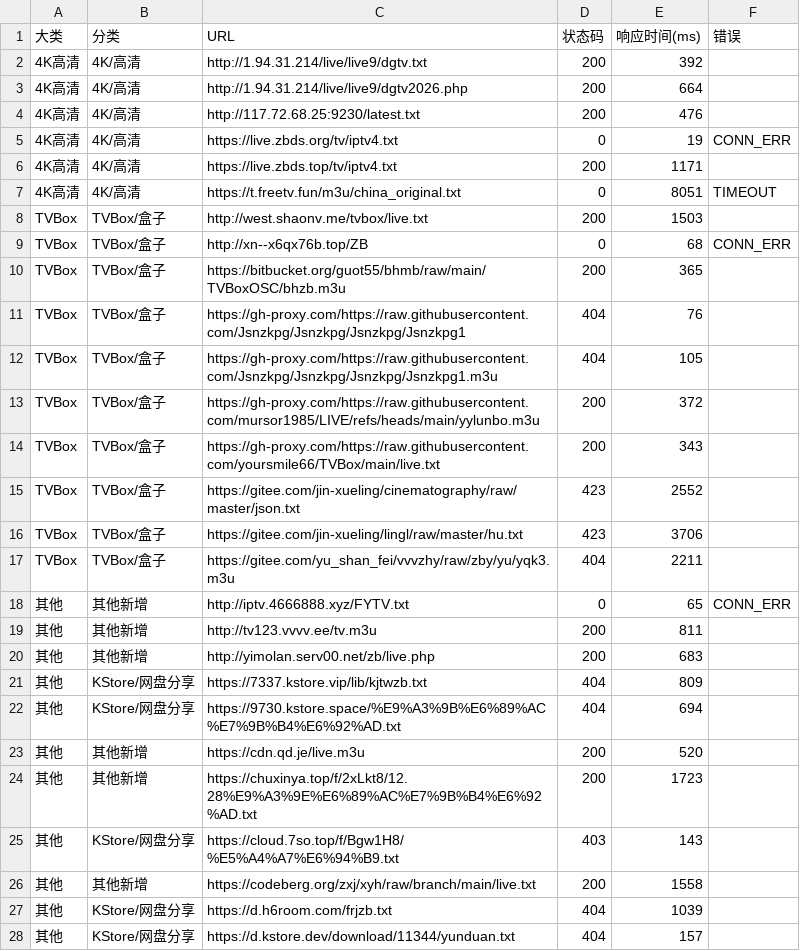
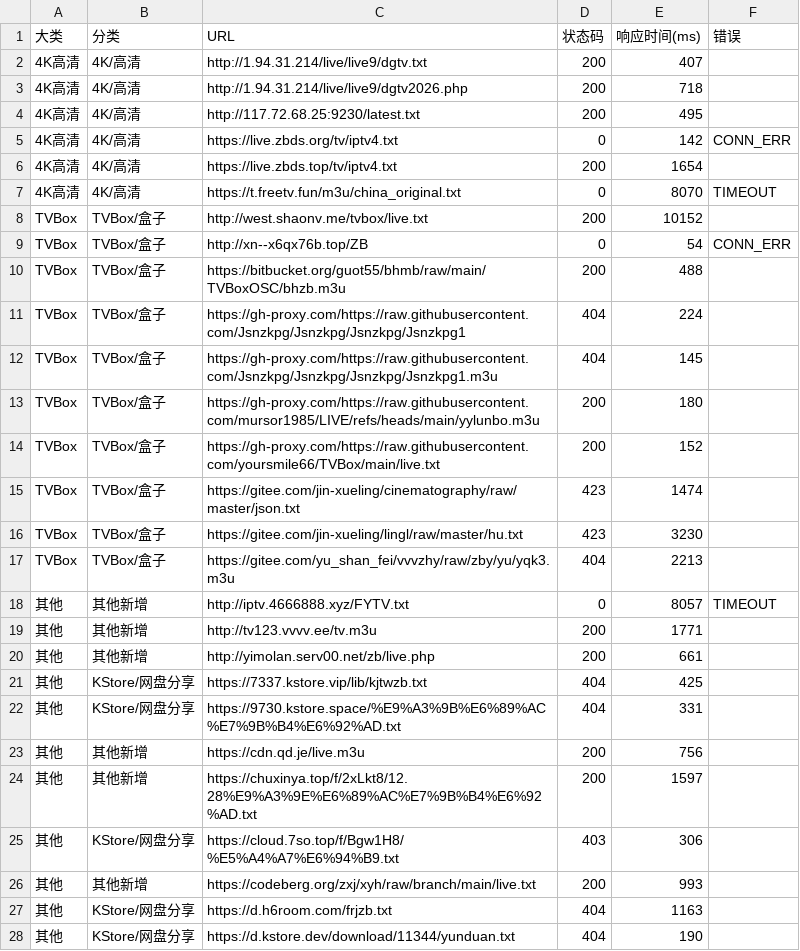
Before and after one commit to Basic-yao/iptv-checker, a CSV file: live_report.csv, drawn as a sheet; only a part is shown; the diff covers the shown part only.

```diff
--- a/live_report.csv
+++ b/live_report.csv
@@ -1,28 +1,28 @@
 大类,分类,URL,状态码,响应时间(ms),错误
-4K高清,4K/高清,http://1.94.31.214/live/live9/dgtv.txt,200,392,
-4K高清,4K/高清,http://1.94.31.214/live/live9/dgtv2026.php,200,664,
-4K高清,4K/高清,http://117.72.68.25:9230/latest.txt,200,476,
-4K高清,4K/高清,https://live.zbds.org/tv/iptv4.txt,0,19,CONN_ERR
-4K高清,4K/高清,https://live.zbds.top/tv/iptv4.txt,200,1171,
-4K高清,4K/高清,https://t.freetv.fun/m3u/china_original.txt,0,8051,TIMEOUT
-TVBox,TVBox/盒子,http://west.shaonv.me/tvbox/live.txt,200,1503,
-TVBox,TVBox/盒子,http://xn--x6qx76b.top/ZB,0,68,CONN_ERR
-TVBox,TVBox/盒子,https://bitbucket.org/guot55/bhmb/raw/main/TVBoxOSC/bhzb.m3u,200,365,
-TVBox,TVBox/盒子,https://gh-proxy.com/https://raw.githubusercontent.com/Jsnzkpg/Jsnzkpg/Jsnzkpg/Jsnzkpg1,404,76,
-TVBox,TVBox/盒子,https://gh-proxy.com/https://raw.githubusercontent.com/Jsnzkpg/Jsnzkpg/Jsnzkpg/Jsnzkpg1.m3u,404,105,
-TVBox,TVBox/盒子,https://gh-proxy.com/https://raw.githubusercontent.com/mursor1985/LIVE/refs/heads/main/yylunbo.m3u,200,372,
-TVBox,TVBox/盒子,https://gh-proxy.com/https://raw.githubusercontent.com/yoursmile66/TVBox/main/live.txt,200,343,
-TVBox,TVBox/盒子,https://gitee.com/jin-xueling/cinematography/raw/master/json.txt,423,2552,
-TVBox,TVBox/盒子,https://gitee.com/jin-xueling/lingl/raw/master/hu.txt,423,3706,
-TVBox,TVBox/盒子,https://gitee.com/yu_shan_fei/vvvzhy/raw/zby/yu/yqk3.m3u,404,2211,
-其他,其他新增,http://iptv.4666888.xyz/FYTV.txt,0,65,CONN_ERR
-其他,其他新增,http://tv123.vvvv.ee/tv.m3u,200,811,
-其他,其他新增,http://yimolan.serv00.net/zb/live.php,200,683,
-其他,KStore/网盘分享,https://7337.kstore.vip/lib/kjtwzb.txt,404,809,
-其他,KStore/网盘分享,https://9730.kstore.space/%E9%A3%9B%E6%89%AC%E7%9B%B4%E6%92%AD.txt,404,694,
-其他,其他新增,https://cdn.qd.je/live.m3u,200,520,
-其他,其他新增,https://chuxinya.top/f/2xLkt8/12.28%E9%A3%9E%E6%89%AC%E7%9B%B4%E6%92%AD.txt,200,1723,
-其他,KStore/网盘分享,https://cloud.7so.top/f/Bgw1H8/%E5%A4%A7%E6%94%B9.txt,403,143,
-其他,其他新增,https://codeberg.org/zxj/xyh/raw/branch/main/live.txt,200,1558,
-其他,KStore/网盘分享,https://d.h6room.com/frjzb.txt,404,1039,
-其他,KStore/网盘分享,https://d.kstore.dev/download/11344/yunduan.txt,404,157,
+4K高清,4K/高清,http://1.94.31.214/live/live9/dgtv.txt,200,407,
+4K高清,4K/高清,http://1.94.31.214/live/live9/dgtv2026.php,200,718,
+4K高清,4K/高清,http://117.72.68.25:9230/latest.txt,200,495,
+4K高清,4K/高清,https://live.zbds.org/tv/iptv4.txt,0,142,CONN_ERR
+4K高清,4K/高清,https://live.zbds.top/tv/iptv4.txt,200,1654,
+4K高清,4K/高清,https://t.freetv.fun/m3u/china_original.txt,0,8070,TIMEOUT
+TVBox,TVBox/盒子,http://west.shaonv.me/tvbox/live.txt,200,10152,
+TVBox,TVBox/盒子,http://xn--x6qx76b.top/ZB,0,54,CONN_ERR
+TVBox,TVBox/盒子,https://bitbucket.org/guot55/bhmb/raw/main/TVBoxOSC/bhzb.m3u,200,488,
+TVBox,TVBox/盒子,https://gh-proxy.com/https://raw.githubusercontent.com/Jsnzkpg/Jsnzkpg/Jsnzkpg/Jsnzkpg1,404,224,
+TVBox,TVBox/盒子,https://gh-proxy.com/https://raw.githubusercontent.com/Jsnzkpg/Jsnzkpg/Jsnzkpg/Jsnzkpg1.m3u,404,145,
+TVBox,TVBox/盒子,https://gh-proxy.com/https://raw.githubusercontent.com/mursor1985/LIVE/refs/heads/main/yylunbo.m3u,200,180,
+TVBox,TVBox/盒子,https://gh-proxy.com/https://raw.githubusercontent.com/yoursmile66/TVBox/main/live.txt,200,152,
+TVBox,TVBox/盒子,https://gitee.com/jin-xueling/cinematography/raw/master/json.txt,423,1474,
+TVBox,TVBox/盒子,https://gitee.com/jin-xueling/lingl/raw/master/hu.txt,423,3230,
+TVBox,TVBox/盒子,https://gitee.com/yu_shan_fei/vvvzhy/raw/zby/yu/yqk3.m3u,404,2213,
+其他,其他新增,http://iptv.4666888.xyz/FYTV.txt,0,8057,TIMEOUT
+其他,其他新增,http://tv123.vvvv.ee/tv.m3u,200,1771,
+其他,其他新增,http://yimolan.serv00.net/zb/live.php,200,661,
+其他,KStore/网盘分享,https://7337.kstore.vip/lib/kjtwzb.txt,404,425,
+其他,KStore/网盘分享,https://9730.kstore.space/%E9%A3%9B%E6%89%AC%E7%9B%B4%E6%92%AD.txt,404,331,
+其他,其他新增,https://cdn.qd.je/live.m3u,200,756,
+其他,其他新增,https://chuxinya.top/f/2xLkt8/12.28%E9%A3%9E%E6%89%AC%E7%9B%B4%E6%92%AD.txt,200,1597,
+其他,KStore/网盘分享,https://cloud.7so.top/f/Bgw1H8/%E5%A4%A7%E6%94%B9.txt,403,306,
+其他,其他新增,https://codeberg.org/zxj/xyh/raw/branch/main/live.txt,200,993,
+其他,KStore/网盘分享,https://d.h6room.com/frjzb.txt,404,1163,
+其他,KStore/网盘分享,https://d.kstore.dev/download/11344/yunduan.txt,404,190,
```
Also changed, not shown: 5 added rows, 5 removed rows and 97 edited cells elsewhere in this file, 2 other files.
